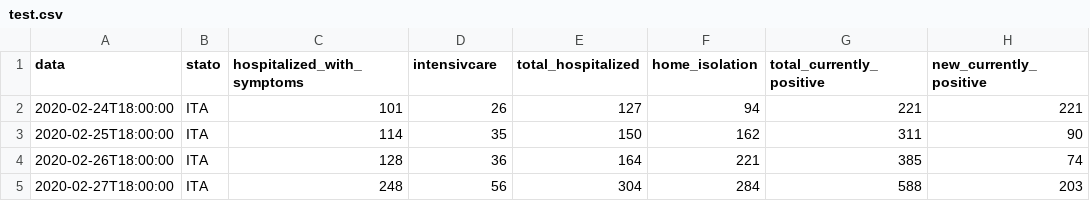
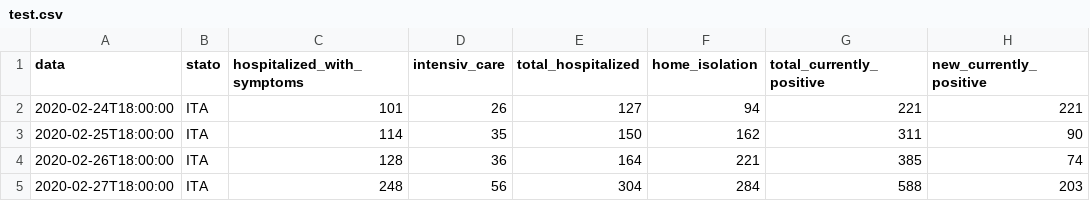
Before and after one commit to gelanabdi/galo, a CSV file: test.csv, drawn as a sheet; only a part is shown; the diff names each change by its address in the sheet, - before the commit and + after, or states it on an @@ line.

Commit message:
Update test.csv

```diff
--- a/test.csv
+++ b/test.csv
-D1: intensivcare
+D1: intensiv_care
```
